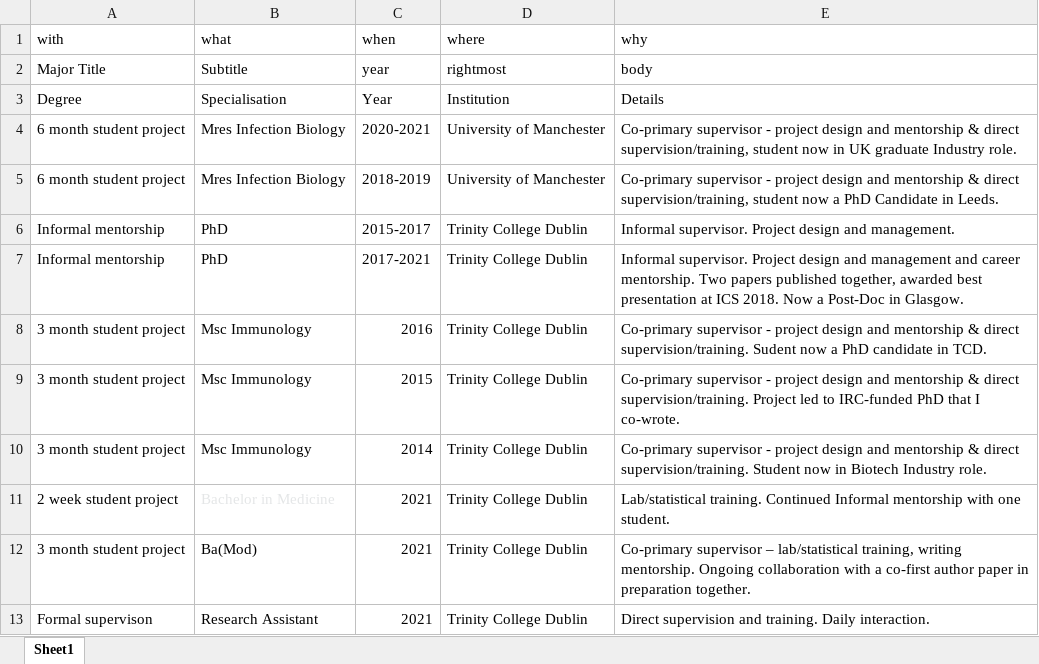
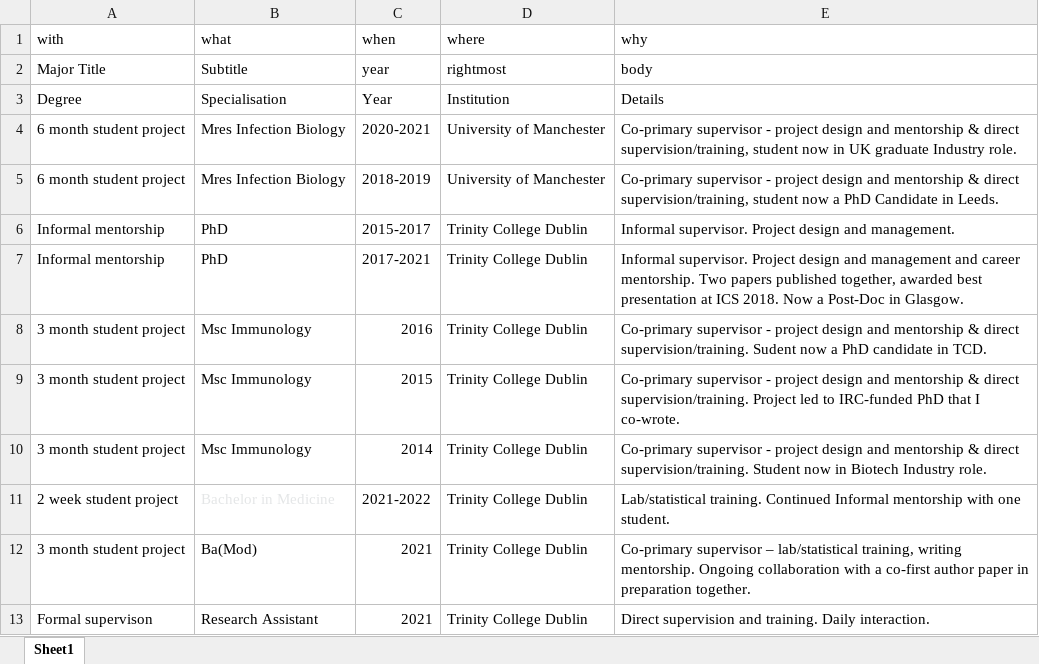
Before and after one commit to Conorisco/CV, an Excel workbook: data/supervison.xlsx, sheet Sheet1, drawn as a sheet; values as stored, in another font and other column widths than the file's, no borders; the diff names each change by its address in the sheet, - before the commit and + after, or states it on an @@ line.

```diff
--- a/data/supervison.xlsx (sheet Sheet1)
+++ b/data/supervison.xlsx (sheet Sheet1)
-C11 (when): 2021
+C11 (when): 2021-2022
```
Also changed, not shown: data/employment.xlsx, data/reviewing.xlsx, 6 other files.
